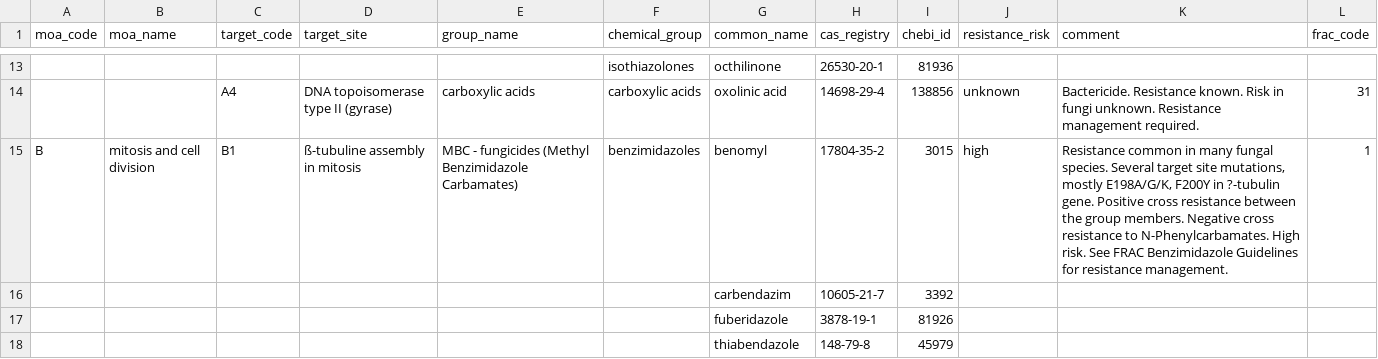
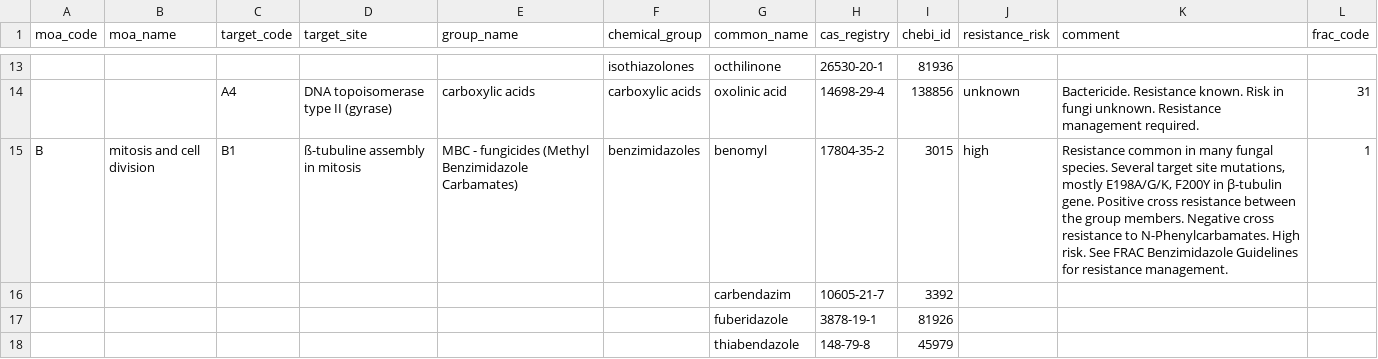
Before and after one commit to PHI-base/phibase5-parser, a TSV file: frac_data.tsv, drawn as a sheet; only a part is shown, gaps mark what is left out; the diff covers the shown part only; the diff names each change by its address in the sheet, - before the commit and + after, or states it on an @@ line.

```diff
--- a/frac_data.tsv
+++ b/frac_data.tsv
-K15 (comment): …F200Y in ?-tubulin gene. Positive…
+K15 (comment): …F200Y in β-tubulin gene. Positive…
```
Also changed, not shown: 1 added row, 1 removed row and 19 edited cells elsewhere in this file.
